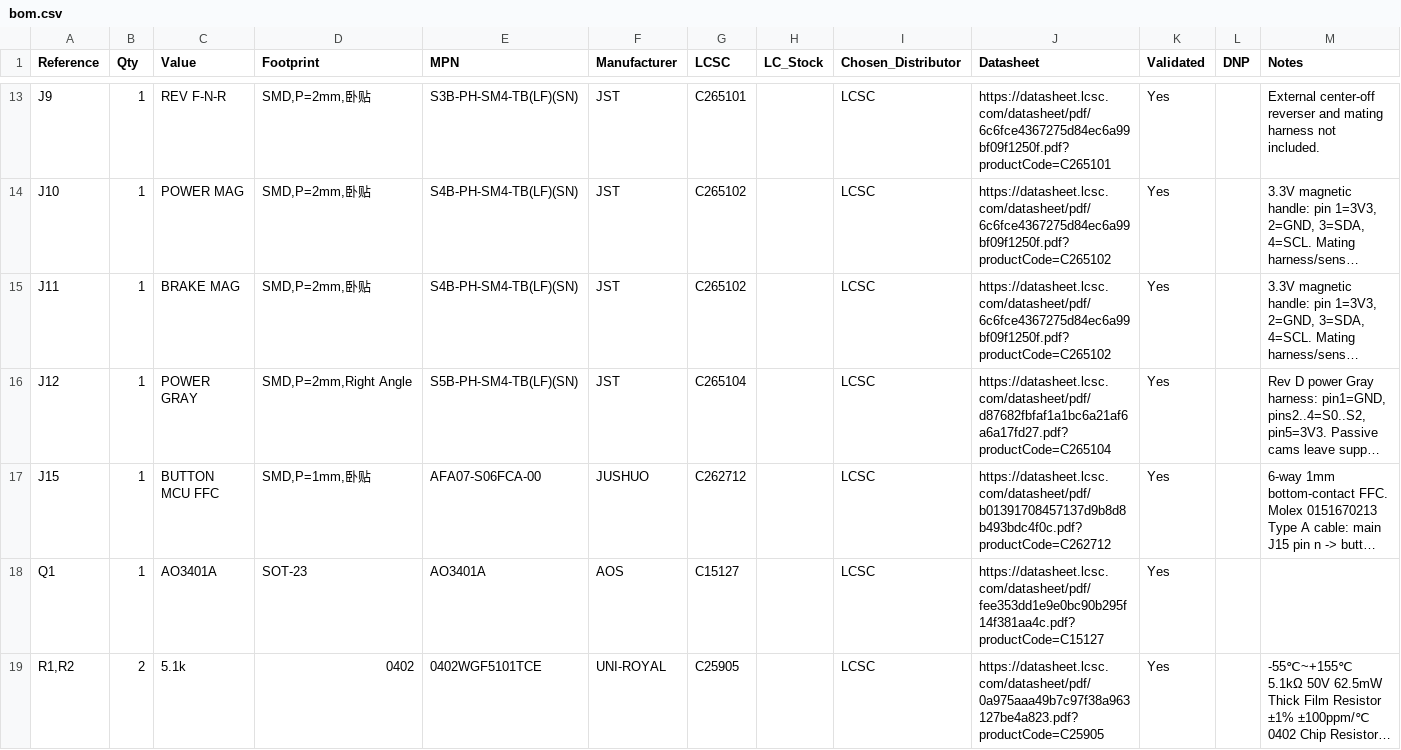
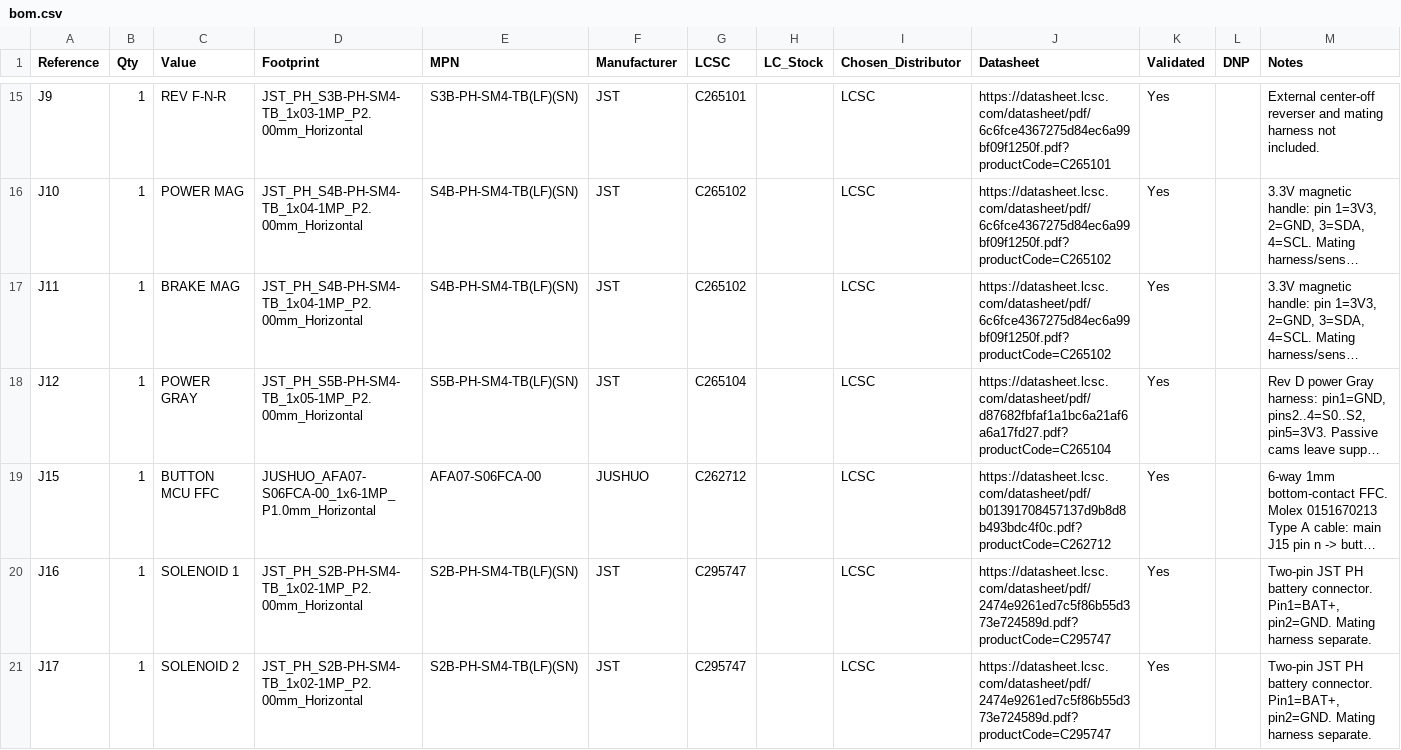
Before and after one commit to theatrus/notchdeck, a CSV file: hardware/notchdeck-one/bom/bom.csv, drawn as a sheet; only a part is shown, gaps mark what is left out; the shorter side is filled out with more unchanged rows; long unchanged cells end in …; addresses are those after the commit; the diff covers the shown part only; the diff names each change by its address in the sheet, - before the commit and + after, or states it on an @@ line.

```diff
--- a/hardware/notchdeck-one/bom/bom.csv
+++ b/hardware/notchdeck-one/bom/bom.csv
-D15 (Footprint): SMD,P=2mm,卧贴
+D15 (Footprint): JST_PH_S3B-PH-SM4-TB_1x03-1MP_P2.00mm_Horizontal
-D16:D17 (Footprint): SMD,P=2mm,卧贴
+D16:D17 (Footprint): JST_PH_S4B-PH-SM4-TB_1x04-1MP_P2.00mm_Horizontal
-D18 (Footprint): SMD,P=2mm,Right Angle
+D18 (Footprint): JST_PH_S5B-PH-SM4-TB_1x05-1MP_P2.00mm_Horizontal
-D19 (Footprint): SMD,P=1mm,卧贴
+D19 (Footprint): JUSHUO_AFA07-S06FCA-00_1x6-1MP_P1.0mm_Horizontal
+row 20: J16 | 1 | SOLENOID 1 | JST_PH_S2B-PH-SM4-TB_1x02-1MP_P2.00mm_Horizontal | S2B-PH-SM4-TB(LF)(SN) | JST | C295747 |  | LCSC | https://datasheet.lcsc.com/datasheet/pdf/2474e9261ed7c5f86b55d373e724589d.pdf?productCode=C295747 | Yes |  | Two-pin JST PH battery connector. Pin1=BAT+, pin2=GND. Mating harness separate.
+row 21: J17 | 1 | SOLENOID 2 | JST_PH_S2B-PH-SM4-TB_1x02-1MP_P2.00mm_Horizontal | S2B-PH-SM4-TB(LF)(SN) | JST | C295747 |  | LCSC | https://datasheet.lcsc.com/datasheet/pdf/2474e9261ed7c5f86b55d373e724589d.pdf?productCode=C295747 | Yes |  | Two-pin JST PH battery connector. Pin1=BAT+, pin2=GND. Mating harness separate.
```
Also changed, not shown: 10 added rows, 2 removed rows and 20 edited cells elsewhere in this file, hardware/jlcpcb-five-set-stock.csv, hardware/notchdeck-one/bom/jlcpcb-bom.csv, 30 other files.
